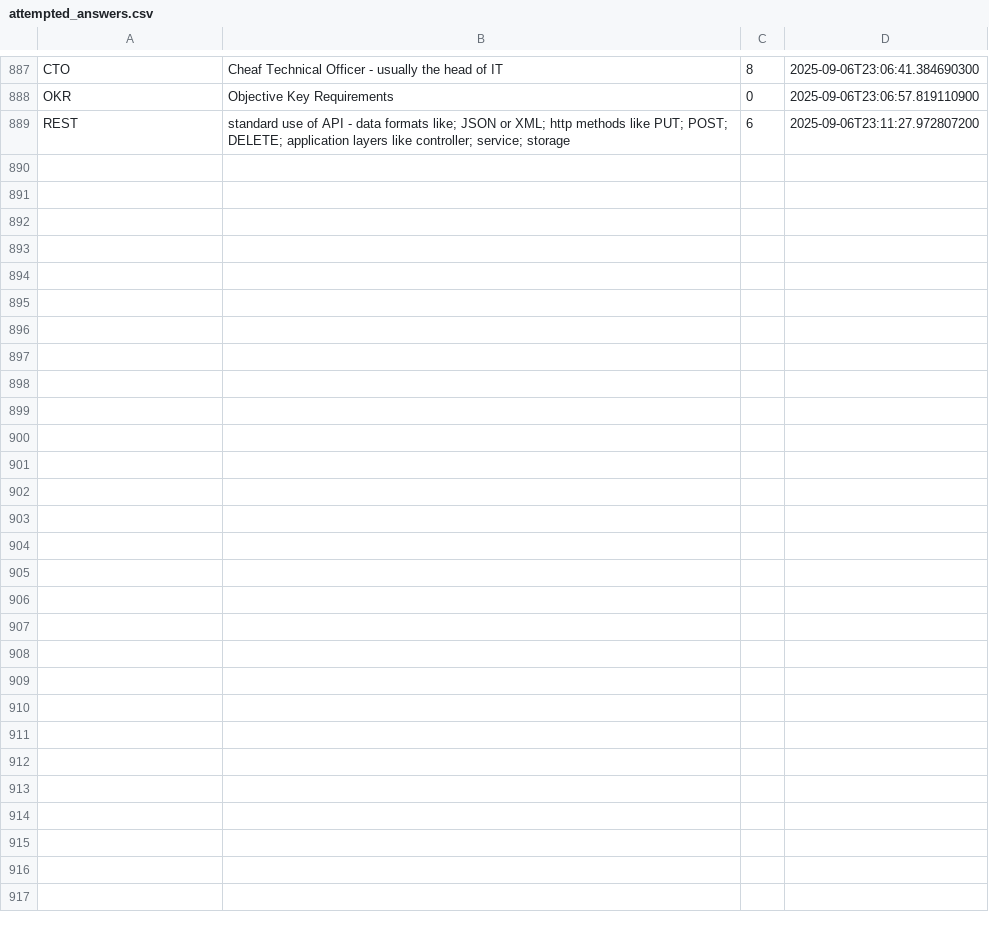
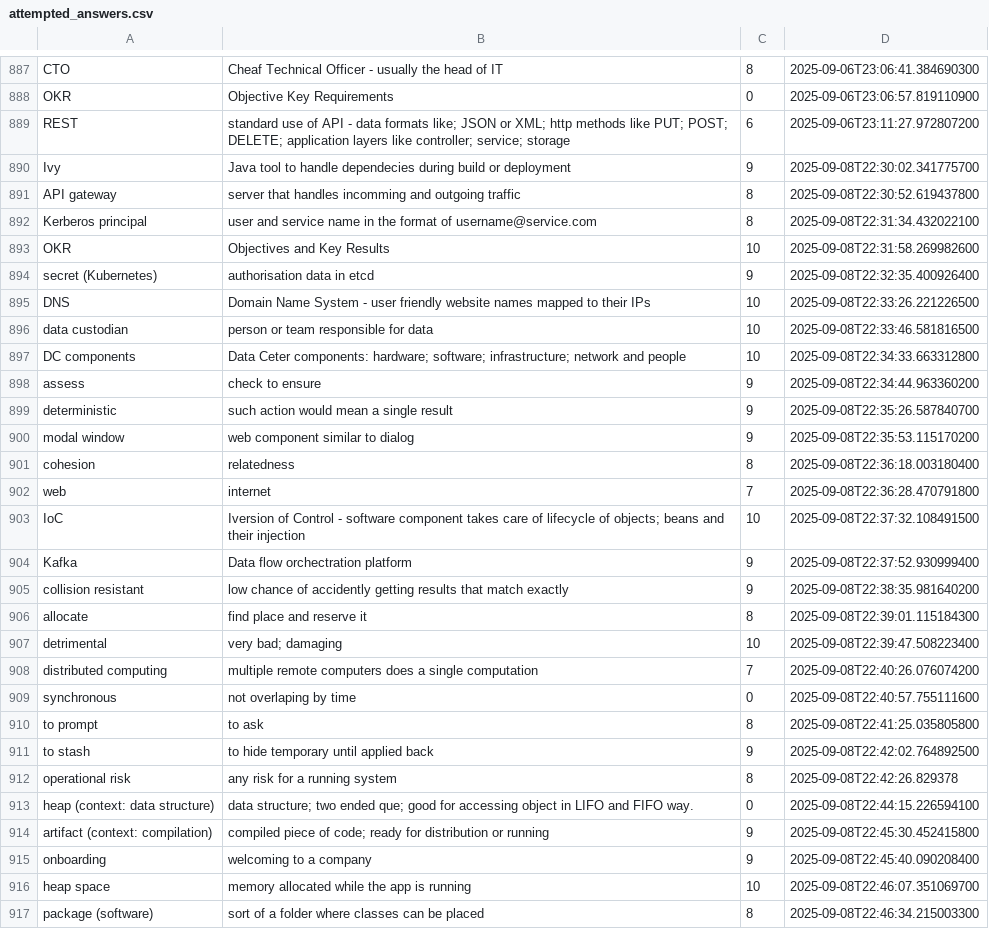
Before and after one commit to wishpath/one-liners, a CSV file: src/main/java/org/sa/storage/attempted_answers.csv, drawn as a sheet; only a part is shown, gaps mark what is left out; the diff names each change by its address in the sheet, - before the commit and + after, or states it on an @@ line.

```diff
--- a/src/main/java/org/sa/storage/attempted_answers.csv
+++ b/src/main/java/org/sa/storage/attempted_answers.csv
+row 890: Ivy | Java tool to handle dependecies during build or deployment | 9 | 2025-09-08T22:30:02.341775700
+row 891: API gateway | server that handles incomming and outgoing traffic | 8 | 2025-09-08T22:30:52.619437800
+row 892: Kerberos principal | user and service name in the format of username@service.com | 8 | 2025-09-08T22:31:34.432022100
+row 893: OKR | Objectives and Key Results | 10 | 2025-09-08T22:31:58.269982600
+row 894: secret (Kubernetes) | authorisation data in etcd | 9 | 2025-09-08T22:32:35.400926400
+row 895: DNS | Domain Name System - user friendly website names mapped to their IPs | 10 | 2025-09-08T22:33:26.221226500
+row 896: data custodian | person or team responsible for data | 10 | 2025-09-08T22:33:46.581816500
+row 897: DC components | Data Ceter components: hardware; software; infrastructure; network and people | 10 | 2025-09-08T22:34:33.663312800
+row 898: assess | check to ensure | 9 | 2025-09-08T22:34:44.963360200
+row 899: deterministic | such action would mean a single result | 9 | 2025-09-08T22:35:26.587840700
+row 900: modal window | web component similar to dialog | 9 | 2025-09-08T22:35:53.115170200
+row 901: cohesion | relatedness | 8 | 2025-09-08T22:36:18.003180400
+row 902: web | internet | 7 | 2025-09-08T22:36:28.470791800
+row 903: IoC | Iversion of Control - software component takes care of lifecycle of objects; beans and their injection | 10 | 2025-09-08T22:37:32.108491500
+row 904: Kafka | Data flow orchectration platform | 9 | 2025-09-08T22:37:52.930999400
+row 905: collision resistant | low chance of accidently getting results that match exactly | 9 | 2025-09-08T22:38:35.981640200
+row 906: allocate | find place and reserve it | 8 | 2025-09-08T22:39:01.115184300
+row 907: detrimental | very bad; damaging | 10 | 2025-09-08T22:39:47.508223400
+row 908: distributed computing | multiple remote computers does a single computation | 7 | 2025-09-08T22:40:26.076074200
+row 909: synchronous | not overlaping by time | 0 | 2025-09-08T22:40:57.755111600
+row 910: to prompt | to ask | 8 | 2025-09-08T22:41:25.035805800
+row 911: to stash | to hide temporary until applied back | 9 | 2025-09-08T22:42:02.764892500
+row 912: operational risk | any risk for a running system | 8 | 2025-09-08T22:42:26.829378
+row 913: heap (context: data structure) | data structure; two ended que; good for accessing object in LIFO and FIFO way. | 0 | 2025-09-08T22:44:15.226594100
+row 914: artifact (context: compilation) | compiled piece of code; ready for distribution or running | 9 | 2025-09-08T22:45:30.452415800
+row 915: onboarding | welcoming to a company | 9 | 2025-09-08T22:45:40.090208400
+row 916: heap space | memory allocated while the app is running | 10 | 2025-09-08T22:46:07.351069700
+row 917: package (software) | sort of a folder where classes can be placed | 8 | 2025-09-08T22:46:34.215003300
```
Also changed, not shown: src/main/java/org/sa/storage/not_today.csv, 3 other files.
